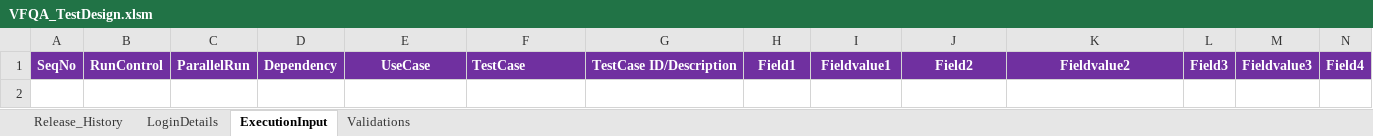
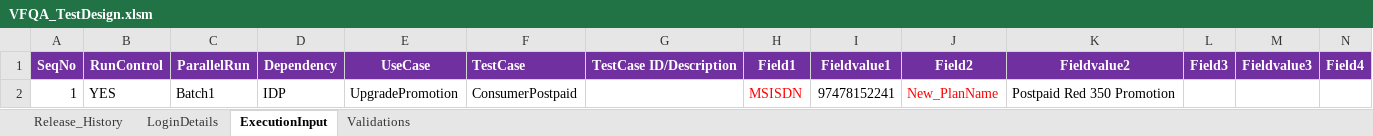
Before and after one commit to imran0404y/VFQA_Parallel, an Excel workbook: Directory/VFQA_TestDesign.xlsm, sheet ExecutionInput, drawn as a sheet; only a part is shown; values as stored, in another font and other column widths than the file's, no borders; charts and pictures not drawn; rows hold the shown columns only; the diff names each change by its address in the sheet, - before the commit and + after, or states it on an @@ line.

```diff
--- a/Directory/VFQA_TestDesign.xlsm (sheet ExecutionInput)
+++ b/Directory/VFQA_TestDesign.xlsm (sheet ExecutionInput)
+row 2: 1 | YES | Batch1 | IDP | UpgradePromotion | ConsumerPostpaid |  | MSISDN | 97478152241 | New_PlanName | Postpaid Red 350 Promotion
```
Also changed, not shown: sheet LoginDetails, sheet Validations, Framework/Database/TestDataDB.xlsx, Framework/Storage/CommonDirectory.xlsx, 5 other files.
